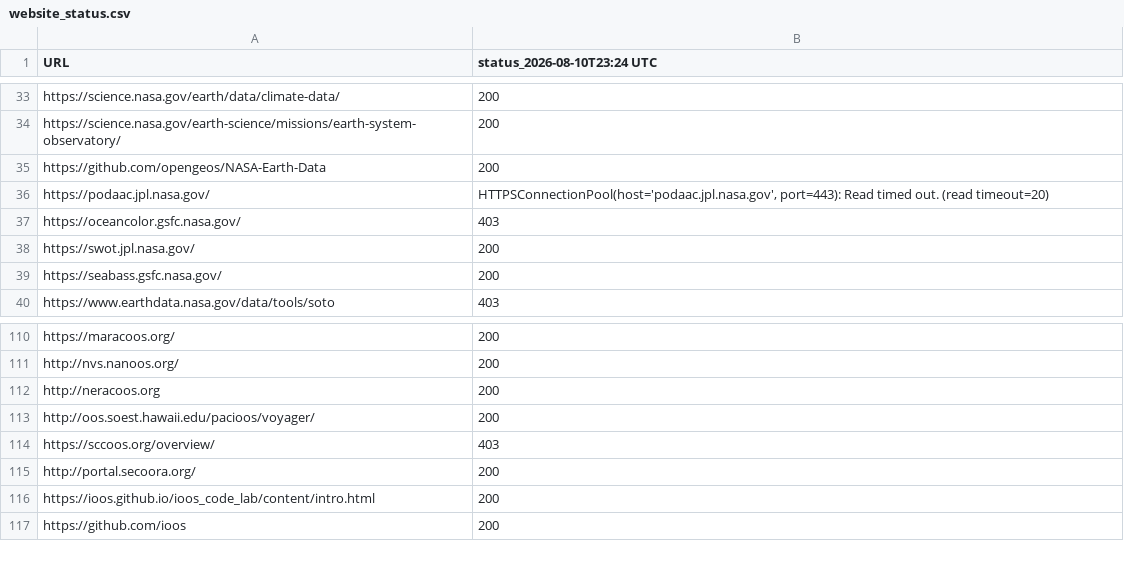
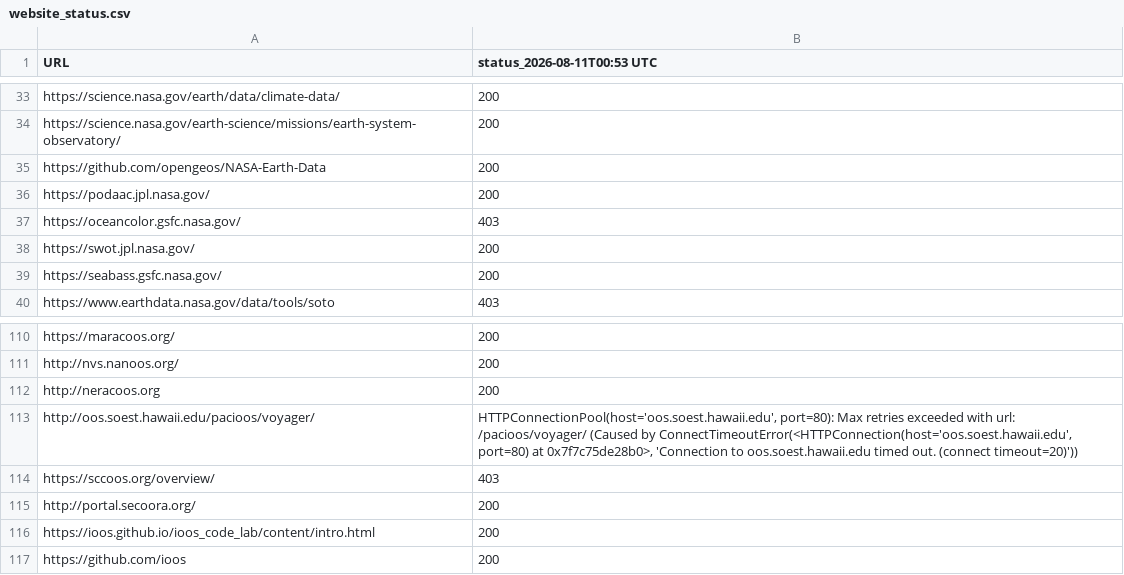
Before and after one commit to MathewBiddle/check_websites, a CSV file: website_status.csv, drawn as a sheet; only a part is shown, gaps mark what is left out; the diff names each change by its address in the sheet, - before the commit and + after, or states it on an @@ line.

```diff
--- a/website_status.csv
+++ b/website_status.csv
-B1: status_2026-08-10T23:24 UTC
+B1: status_2026-08-11T00:53 UTC
-B36 (status_2026-08-11T00:53 UTC): HTTPSConnectionPool(host='podaac.jpl.nasa.gov', port=443): Read timed out. (read timeout=20)
+B36 (status_2026-08-11T00:53 UTC): 200
-B113 (status_2026-08-11T00:53 UTC): 200
+B113 (status_2026-08-11T00:53 UTC): HTTPConnectionPool(host='oos.soest.hawaii.edu', port=80): Max retries exceeded with url: /pacioos/voyager/ (Caused by ConnectTimeoutError(<HTTPConnection(host='oos.soest.hawaii.edu', port=80) at 0x7f7c75de28b0>, 'Connection to oos.soest.hawaii.edu timed out. (connect timeout=20)'))
```
Also changed, not shown: 1 other file.
